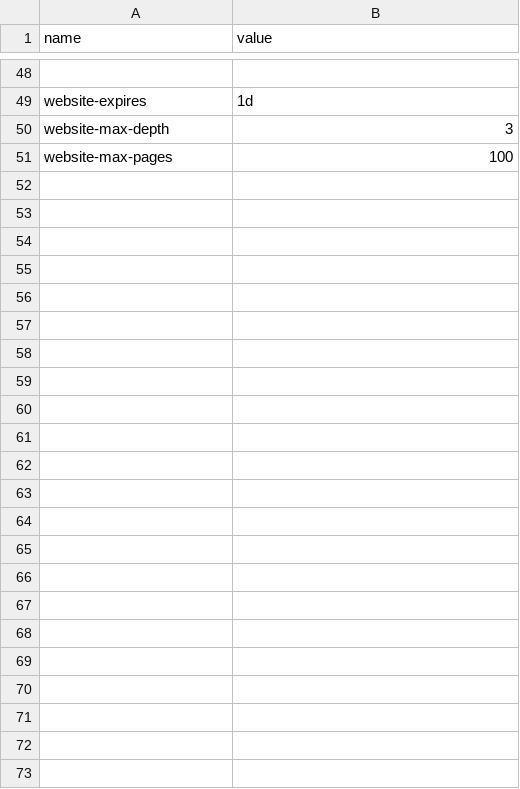
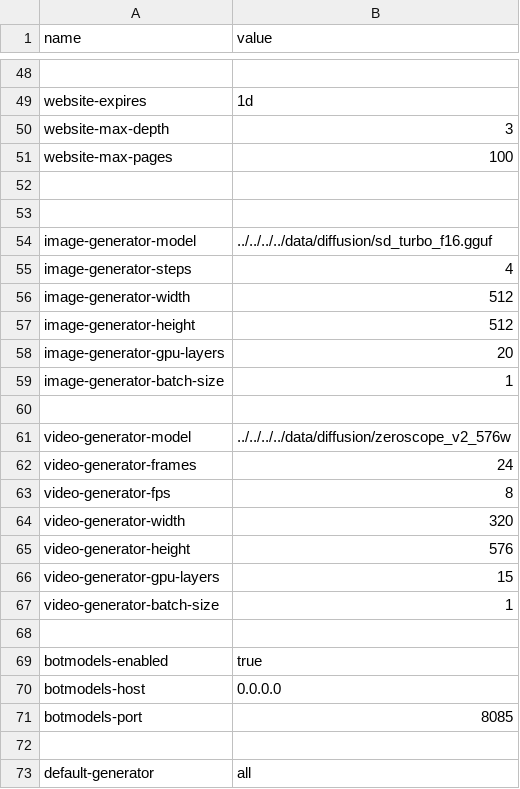
Before and after one commit to generalbots/generalbots, a CSV file: templates/default.gbai/default.gbot/config.csv, drawn as a sheet; only a part is shown, gaps mark what is left out.

Commit message:
Add multimodal module for botmodels integration
Introduces IMAGE, VIDEO, AUDIO, and SEE keywords for BASIC scripts that
connect to the botmodels service for AI-powered media generation and
vision/captioning capabilities.

- Add BotModelsClient for HTTP communication with botmodels service
- Implement BASIC keywords: IMAGE, VIDEO, AUDIO (generation), SEE
  (captioning)
- Support configuration via config.csv for models

```diff
--- a/templates/default.gbai/default.gbot/config.csv
+++ b/templates/default.gbai/default.gbot/config.csv
@@ -51 +51,23 @@ website-max-depth,3
 website-max-pages,100
+
+
+image-generator-model,../../../../data/diffusion/sd_turbo_f16.gguf
+image-generator-steps,4
+image-generator-width,512
+image-generator-height,512
+image-generator-gpu-layers,20
+image-generator-batch-size,1
+
+video-generator-model,../../../../data/diffusion/zeroscope_v2_576w
+video-generator-frames,24
+video-generator-fps,8
+video-generator-width,320
+video-generator-height,576
+video-generator-gpu-layers,15
+video-generator-batch-size,1
+
+botmodels-enabled,true
+botmodels-host,0.0.0.0
+botmodels-port,8085
+
+default-generator,all
```
Also changed, not shown: 6 other files.
